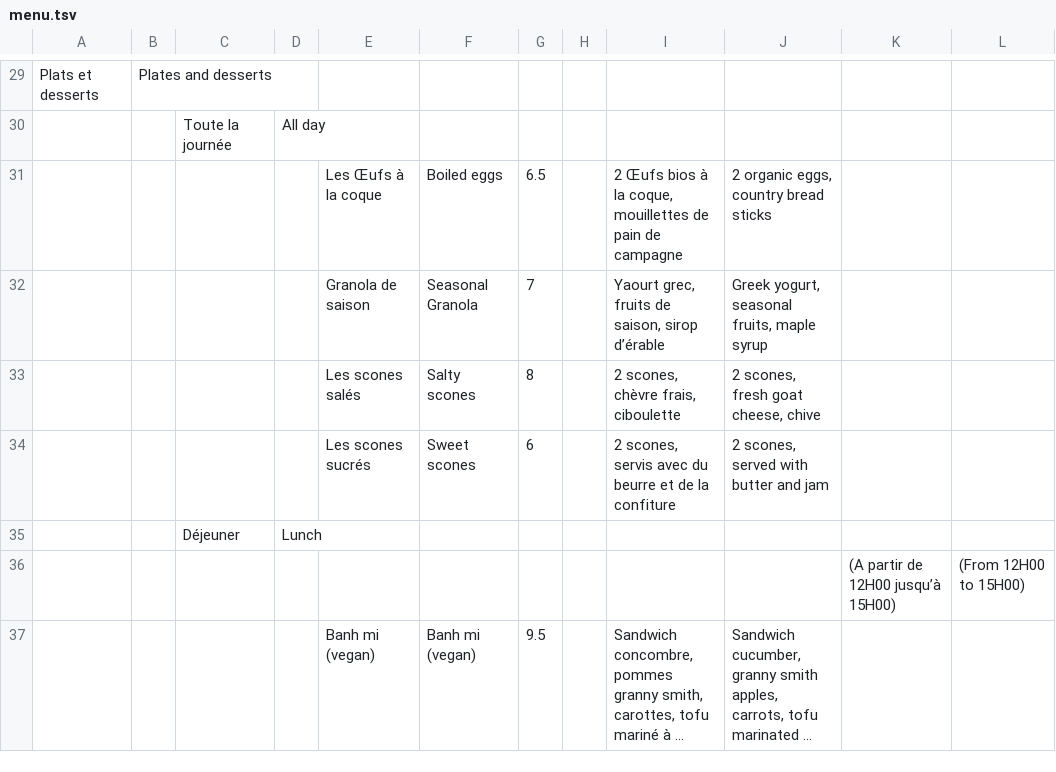
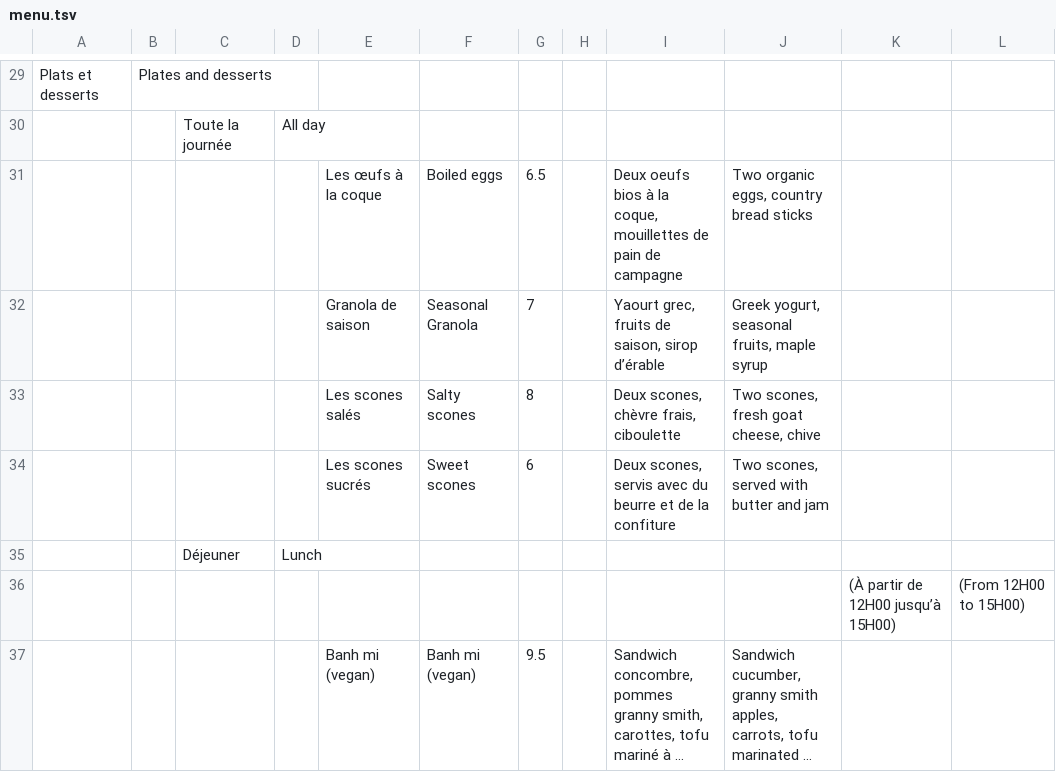
Before and after one commit to simon-ameye/brume-menu, a TSV file: menu.tsv, drawn as a sheet; only a part is shown, gaps mark what is left out; long unchanged cells end in …; the diff covers the shown part only; the diff names each change by its address in the sheet, - before the commit and + after, or states it on an @@ line.

```diff
--- a/menu.tsv
+++ b/menu.tsv
-E31: Les Œufs à la coque
+E31: Les œufs à la coque
-I31: 2 Œufs bios à…
+I31: Deux oeufs bios à…
-J31: 2 organic eggs, country bread sticks
+J31: Two organic eggs, country bread sticks
-I33: 2 scones, chèvre frais, ciboulette
+I33: Deux scones, chèvre frais, ciboulette
-J33: 2 scones, fresh goat cheese, chive
+J33: Two scones, fresh goat cheese, chive
-I34: 2 scones, servis…
+I34: Deux scones, servis…
-J34: 2 scones, served with butter and jam
+J34: Two scones, served with butter and jam
-K36: (A partir de 12H00 jusqu’à 15H00)
+K36: (À partir de 12H00 jusqu’à 15H00)
```
Also changed, not shown: 9 edited cells elsewhere in this file, 4 other files.
